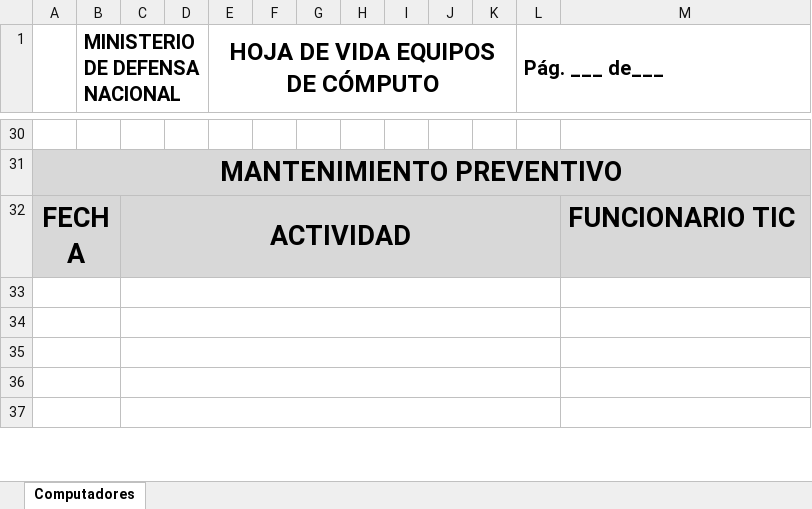
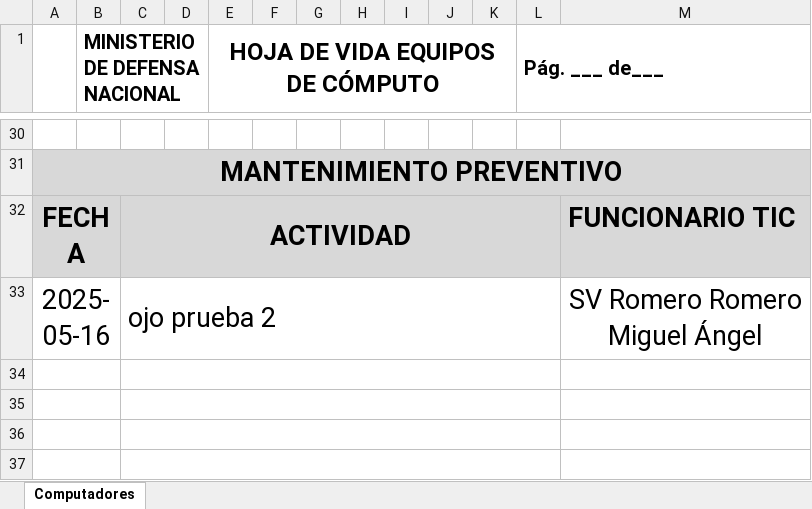
Before and after one commit to INGMIGUELR/pagina-telematic, an Excel workbook: static/hojas_vida/CALIDAD_8CN23502LV.xlsx, sheet Computadores, drawn as a sheet; only a part is shown, gaps mark what is left out; values as stored, in another font and other column widths than the file's, no borders; charts and pictures not drawn; the diff names each change by its address in the sheet, - before the commit and + after, or states it on an @@ line.

```diff
--- a/static/hojas_vida/CALIDAD_8CN23502LV.xlsx (sheet Computadores)
+++ b/static/hojas_vida/CALIDAD_8CN23502LV.xlsx (sheet Computadores)
-row 33: (empty)
+row 33: 2025-05-16 |  | ojo prueba 2 |  |  |  |  |  |  |  |  |  | SV Romero Romero Miguel Ángel
```
Also changed, not shown: charts or pictures, static/hojas_vida/CALIDAD _8CN23502M2.xlsx, static/hojas_vida/CALIDAD_ 52C6BM1.xlsx, 35 other files.
